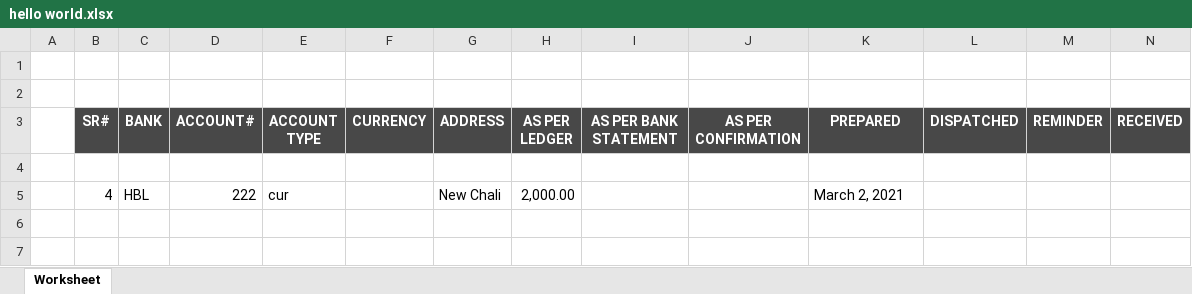
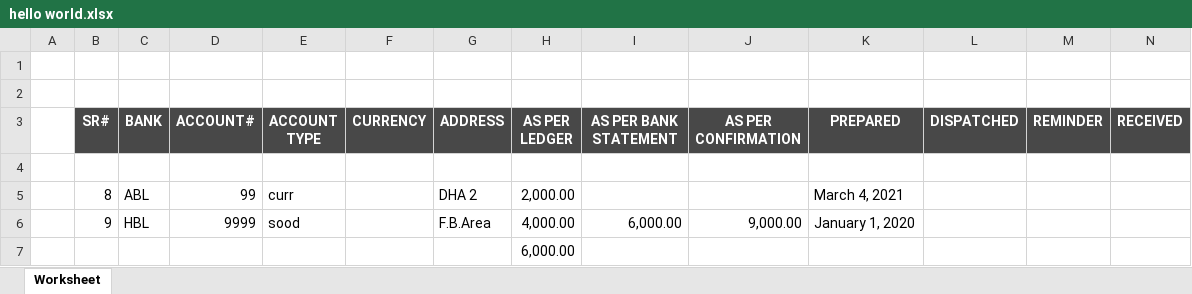
Before and after one commit to Junaid-Shoaib/mzaudit, an Excel workbook: public/hello world.xlsx, sheet Worksheet, drawn as a sheet; values as stored, in another font and other column widths than the file's, no borders; removed rows and columns are numbered as before the commit, all else as after; the diff names each change by its address in the sheet, - before the commit and + after, or states it on an @@ line.

```diff
--- a/public/hello world.xlsx (sheet Worksheet)
+++ b/public/hello world.xlsx (sheet Worksheet)
-row 5:  | 4 | HBL | 222 | cur |  | New Chali | 2,000.00 |  |  | March 2, 2021
+row 5:  | 8 | ABL | 99 | curr |  | DHA 2 | 2,000.00 |  |  | March 4, 2021
+row 6:  | 9 | HBL | 9999 | sood |  | F.B.Area | 4,000.00 | 6,000.00 | 9,000.00 | January 1, 2020
+row 7:  |  |  |  |  |  |  | 6,000.00
```
Also changed, not shown: 18 other files.
